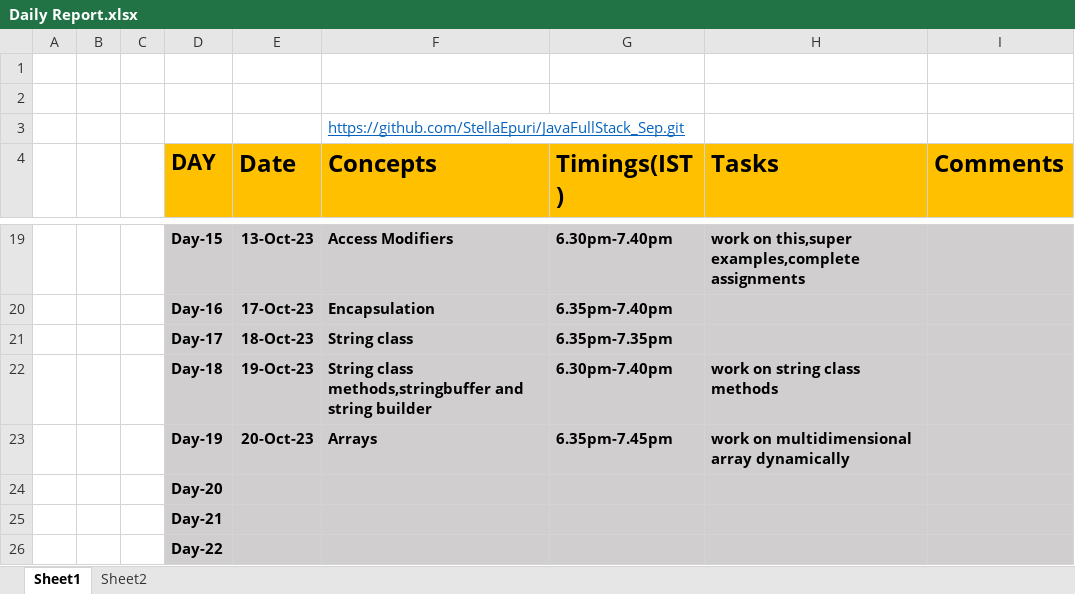
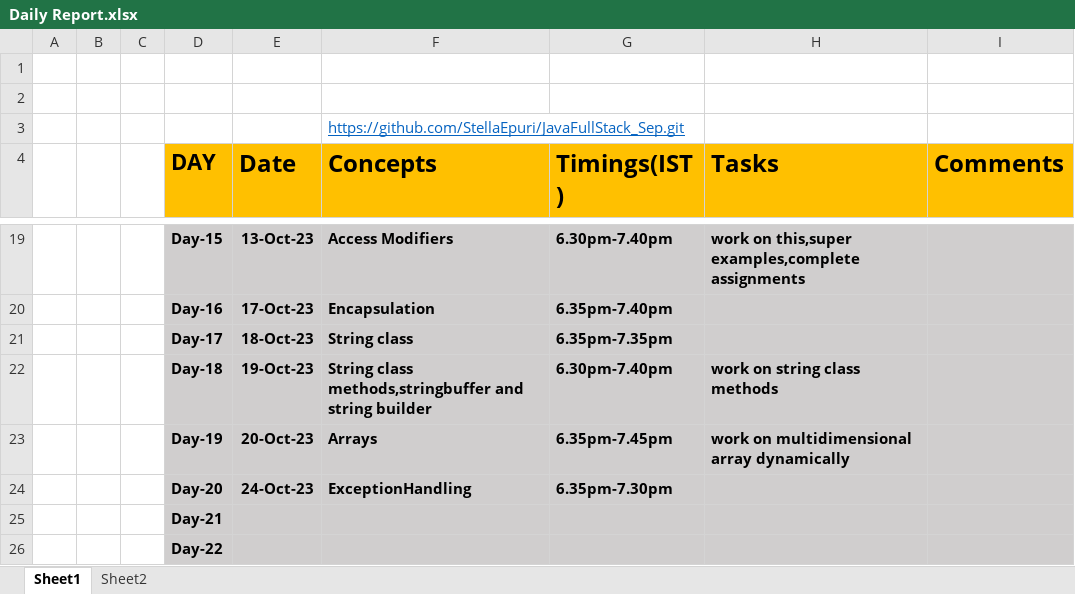
Before and after one commit to StellaEpuri/JavaFullStack_Sep, an Excel workbook: Daily Report.xlsx, sheet Sheet1, drawn as a sheet; only a part is shown, gaps mark what is left out; values as stored, in another font and other column widths than the file's, no borders; removed rows and columns are numbered as before the commit, all else as after; the diff names each change by its address in the sheet, - before the commit and + after, or states it on an @@ line.

Commit message:
Add files via upload

```diff
--- a/Daily Report.xlsx (sheet Sheet1)
+++ b/Daily Report.xlsx (sheet Sheet1)
-row 24:  |  |  | Day-20
+row 24:  |  |  | Day-20 | 24-Oct-23 | ExceptionHandling | 6.35pm-7.30pm
```
